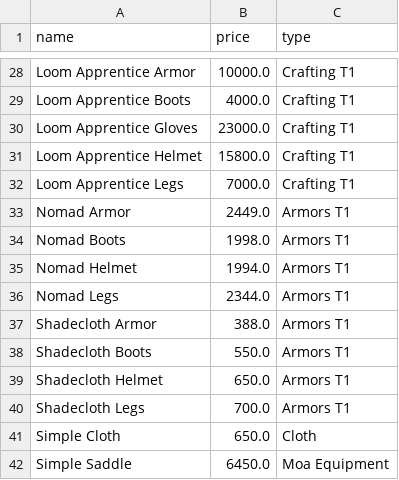
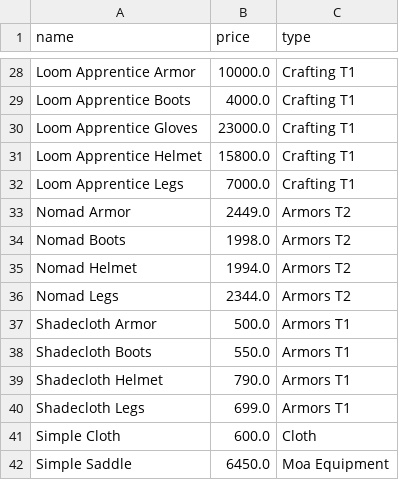
Before and after one commit to americoalmeidaf/ravendawn-calculators, a CSV file: weaving_materials.csv, drawn as a sheet; only a part is shown, gaps mark what is left out; the diff covers the shown part only.

```diff
--- a/weaving_materials.csv
+++ b/weaving_materials.csv
@@ -32,11 +32,11 @@ Loom Apprentice Helmet,15800.0,Crafting T1
 Loom Apprentice Legs,7000.0,Crafting T1
-Nomad Armor,2449.0,Armors T1
-Nomad Boots,1998.0,Armors T1
-Nomad Helmet,1994.0,Armors T1
-Nomad Legs,2344.0,Armors T1
-Shadecloth Armor,388.0,Armors T1
+Nomad Armor,2449.0,Armors T2
+Nomad Boots,1998.0,Armors T2
+Nomad Helmet,1994.0,Armors T2
+Nomad Legs,2344.0,Armors T2
+Shadecloth Armor,500.0,Armors T1
 Shadecloth Boots,550.0,Armors T1
-Shadecloth Helmet,650.0,Armors T1
-Shadecloth Legs,700.0,Armors T1
-Simple Cloth,650.0,Cloth
+Shadecloth Helmet,790.0,Armors T1
+Shadecloth Legs,699.0,Armors T1
+Simple Cloth,600.0,Cloth
 Simple Saddle,6450.0,Moa Equipment
```
Also changed, not shown: 2 added rows and 20 edited cells elsewhere in this file, weaving_crafting_info.csv, 1 other file.
